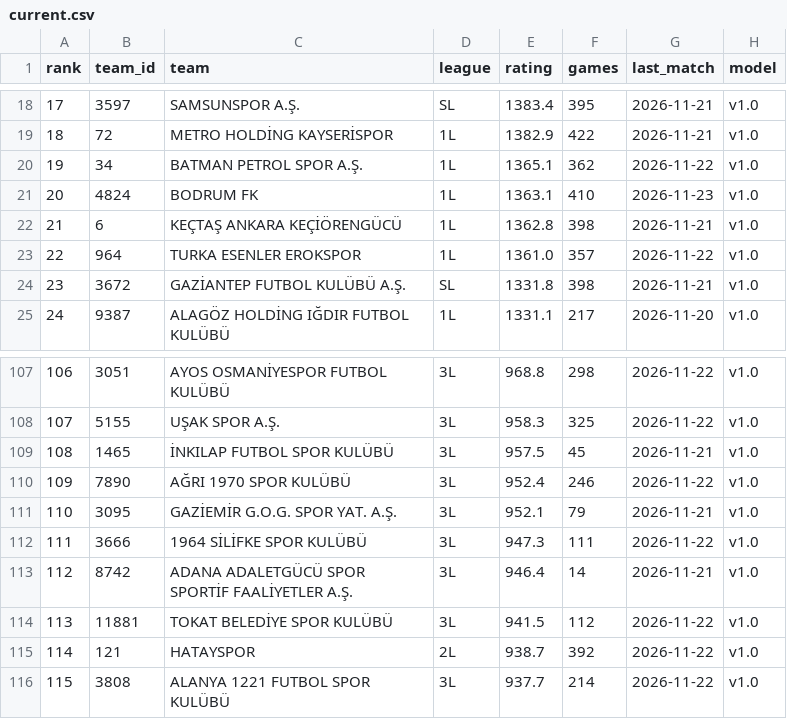
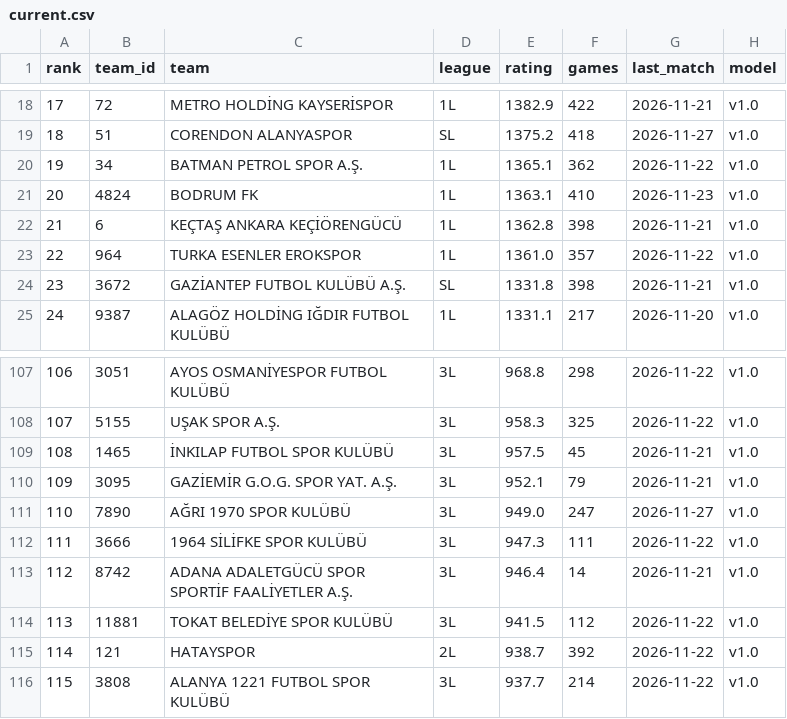
Before and after one commit to mregodd/trligelo, a CSV file: data/ratings/current.csv, drawn as a sheet; only a part is shown, gaps mark what is left out; the diff covers the shown part only.

```diff
--- a/data/ratings/current.csv
+++ b/data/ratings/current.csv
@@ -18,3 +18,3 @@ rank,team_id,team,league,rating,games,last_match,model
-17,3597,SAMSUNSPOR A.Ş.,SL,1383.4,395,2026-11-21,v1.0
-18,72,METRO HOLDİNG KAYSERİSPOR,1L,1382.9,422,2026-11-21,v1.0
+17,72,METRO HOLDİNG KAYSERİSPOR,1L,1382.9,422,2026-11-21,v1.0
+18,51,CORENDON ALANYASPOR,SL,1375.2,418,2026-11-27,v1.0
 19,34,BATMAN PETROL SPOR A.Ş.,1L,1365.1,362,2026-11-22,v1.0
@@ -109,4 +109,4 @@ rank,team_id,team,league,rating,games,last_match,model
 108,1465,İNKILAP FUTBOL SPOR KULÜBÜ,3L,957.5,45,2026-11-21,v1.0
-109,7890,AĞRI 1970 SPOR KULÜBÜ,3L,952.4,246,2026-11-22,v1.0
-110,3095,GAZİEMİR G.O.G. SPOR YAT. A.Ş.,3L,952.1,79,2026-11-21,v1.0
+109,3095,GAZİEMİR G.O.G. SPOR YAT. A.Ş.,3L,952.1,79,2026-11-21,v1.0
+110,7890,AĞRI 1970 SPOR KULÜBÜ,3L,949.0,247,2026-11-27,v1.0
 111,3666,1964 SİLİFKE SPOR KULÜBÜ,3L,947.3,111,2026-11-22,v1.0
```
Also changed, not shown: 63 edited cells elsewhere in this file, data/matches/2026-27.csv.
